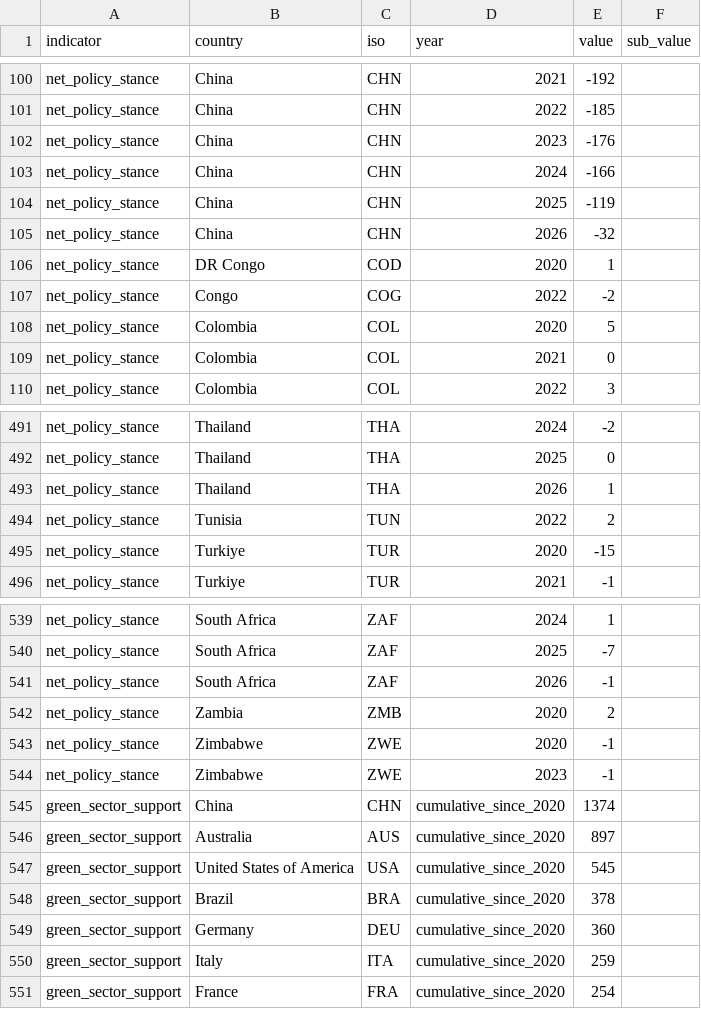
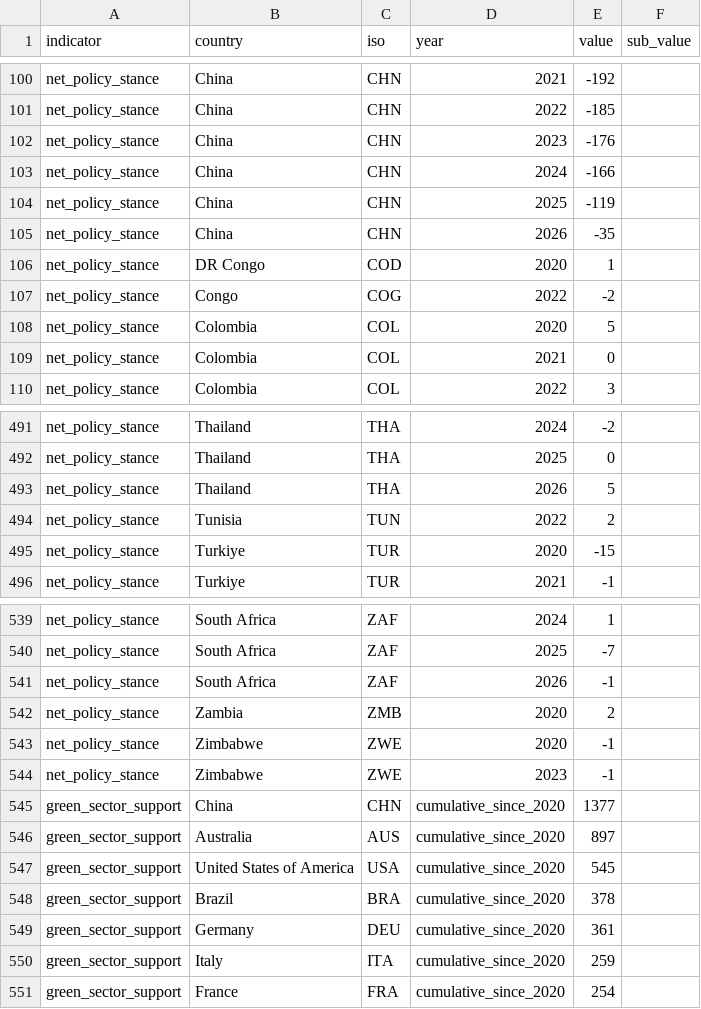
Before and after one commit to anaelenasc/trade-environment-monitor, a CSV file: data/indicators_export.csv, drawn as a sheet; only a part is shown, gaps mark what is left out; the diff covers the shown part only.

```diff
--- a/data/indicators_export.csv
+++ b/data/indicators_export.csv
@@ -104,3 +104,3 @@ net_policy_stance,China,CHN,2024,-166,
 net_policy_stance,China,CHN,2025,-119,
-net_policy_stance,China,CHN,2026,-32,
+net_policy_stance,China,CHN,2026,-35,
 net_policy_stance,DR Congo,COD,2020,1,
@@ -492,3 +492,3 @@ net_policy_stance,Thailand,THA,2024,-2,
 net_policy_stance,Thailand,THA,2025,0,
-net_policy_stance,Thailand,THA,2026,1,
+net_policy_stance,Thailand,THA,2026,5,
 net_policy_stance,Tunisia,TUN,2022,2,
@@ -544,3 +544,3 @@ net_policy_stance,Zimbabwe,ZWE,2020,-1,
 net_policy_stance,Zimbabwe,ZWE,2023,-1,
-green_sector_support,China,CHN,cumulative_since_2020,1374,
+green_sector_support,China,CHN,cumulative_since_2020,1377,
 green_sector_support,Australia,AUS,cumulative_since_2020,897,
@@ -548,3 +548,3 @@ green_sector_support,United States of America,USA,cumulative_since_2020,545,
 green_sector_support,Brazil,BRA,cumulative_since_2020,378,
-green_sector_support,Germany,DEU,cumulative_since_2020,360,
+green_sector_support,Germany,DEU,cumulative_since_2020,361,
 green_sector_support,Italy,ITA,cumulative_since_2020,259,
```
Also changed, not shown: 15 removed rows and 15 edited cells elsewhere in this file, 1 other file.
